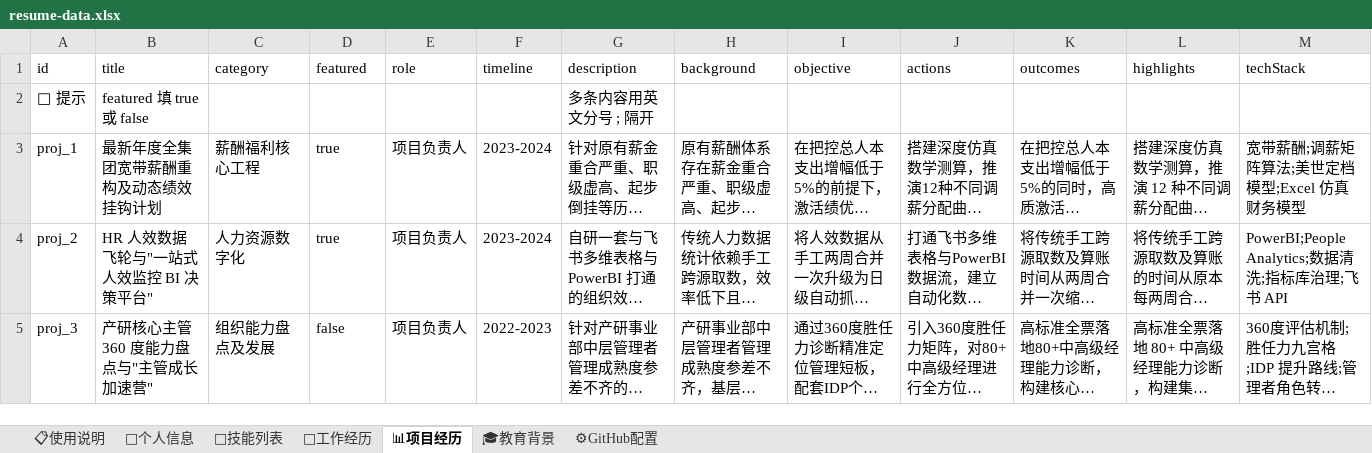
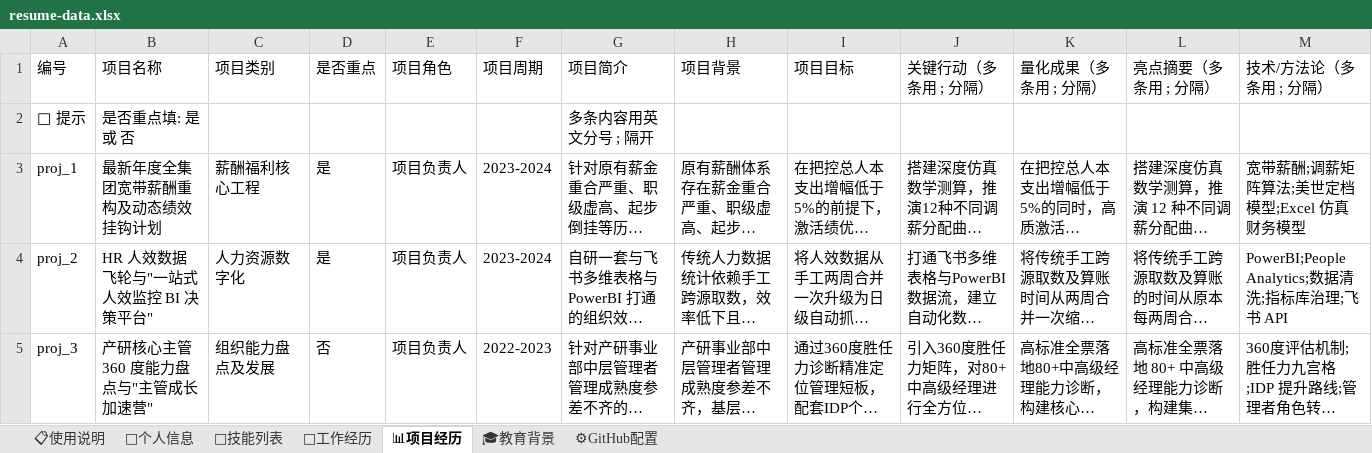
Before and after one commit to qmar1962-cmd/interactive-visual-resume, an Excel workbook: resume-data.xlsx, sheet 📊项目经历, drawn as a sheet; long unchanged cells end in …; values as stored, in another font and other column widths than the file's, no borders; removed rows and columns are numbered as before the commit, all else as after; the diff names each change by its address in the sheet, - before the commit and + after, or states it on an @@ line.

```diff
--- a/resume-data.xlsx (sheet 📊项目经历)
+++ b/resume-data.xlsx (sheet 📊项目经历)
-row 1: id | title | category | featured | role | timeline | description | background | objective | actions | outcomes | highlights | techStack
+row 1: 编号 | 项目名称 | 项目类别 | 是否重点 | 项目角色 | 项目周期 | 项目简介 | 项目背景 | 项目目标 | 关键行动（多条用 ; 分隔） | 量化成果（多条用 ; 分隔） | 亮点摘要（多条用 ; 分隔） | 技术/方法论（多条用 ; 分隔）
-B2: featured 填 true 或 false
+B2: 是否重点填: 是 或 否
-D3:D4: true
+D3:D4: 是
-D5: false
+D5: 否
```
Also changed, not shown: sheet 📋使用说明, sheet 🎓教育背景, sheet 🎯技能列表, sheet 🏢工作经历, sheet ⚙GitHub配置, sheet 👤个人信息, 2 other files.
